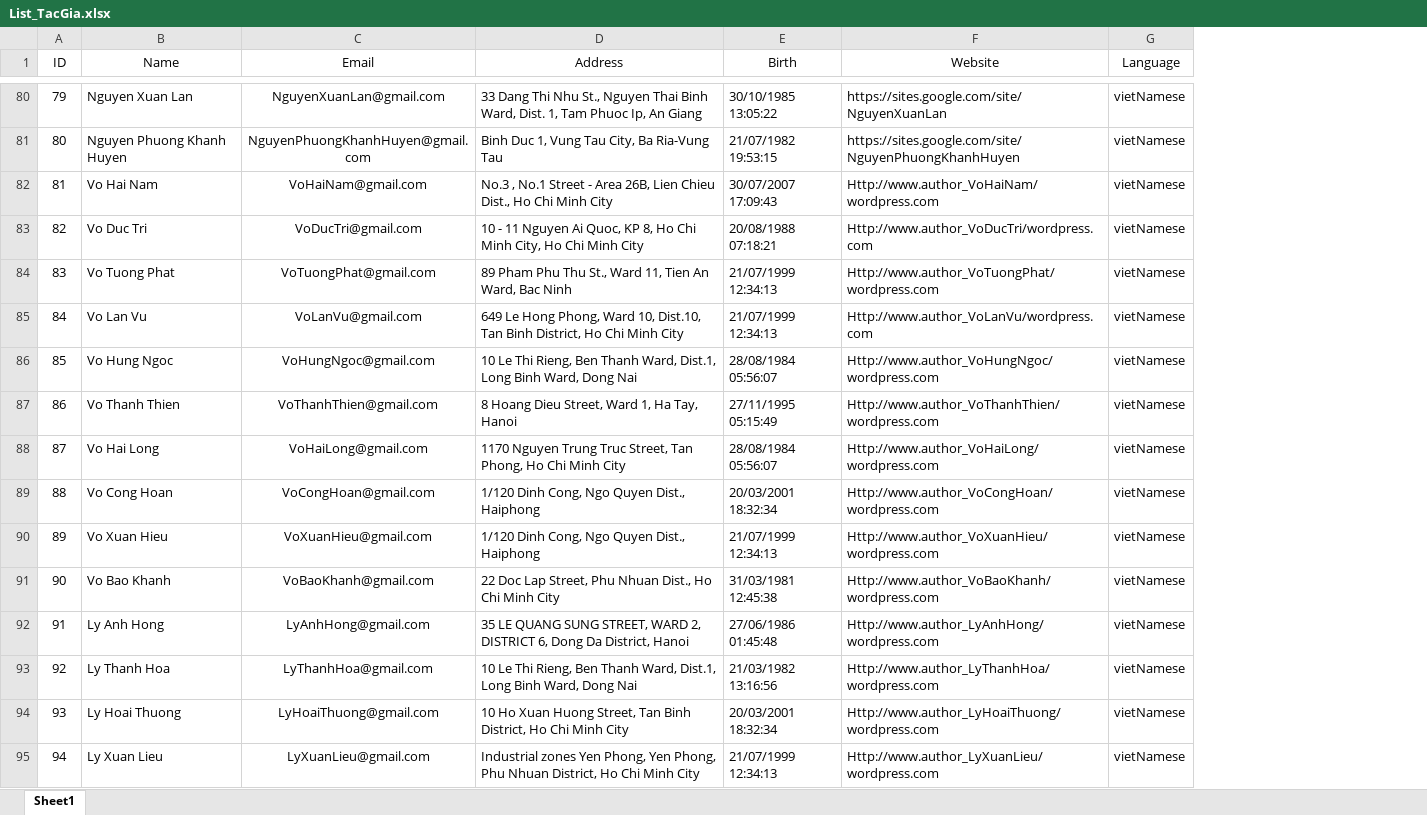
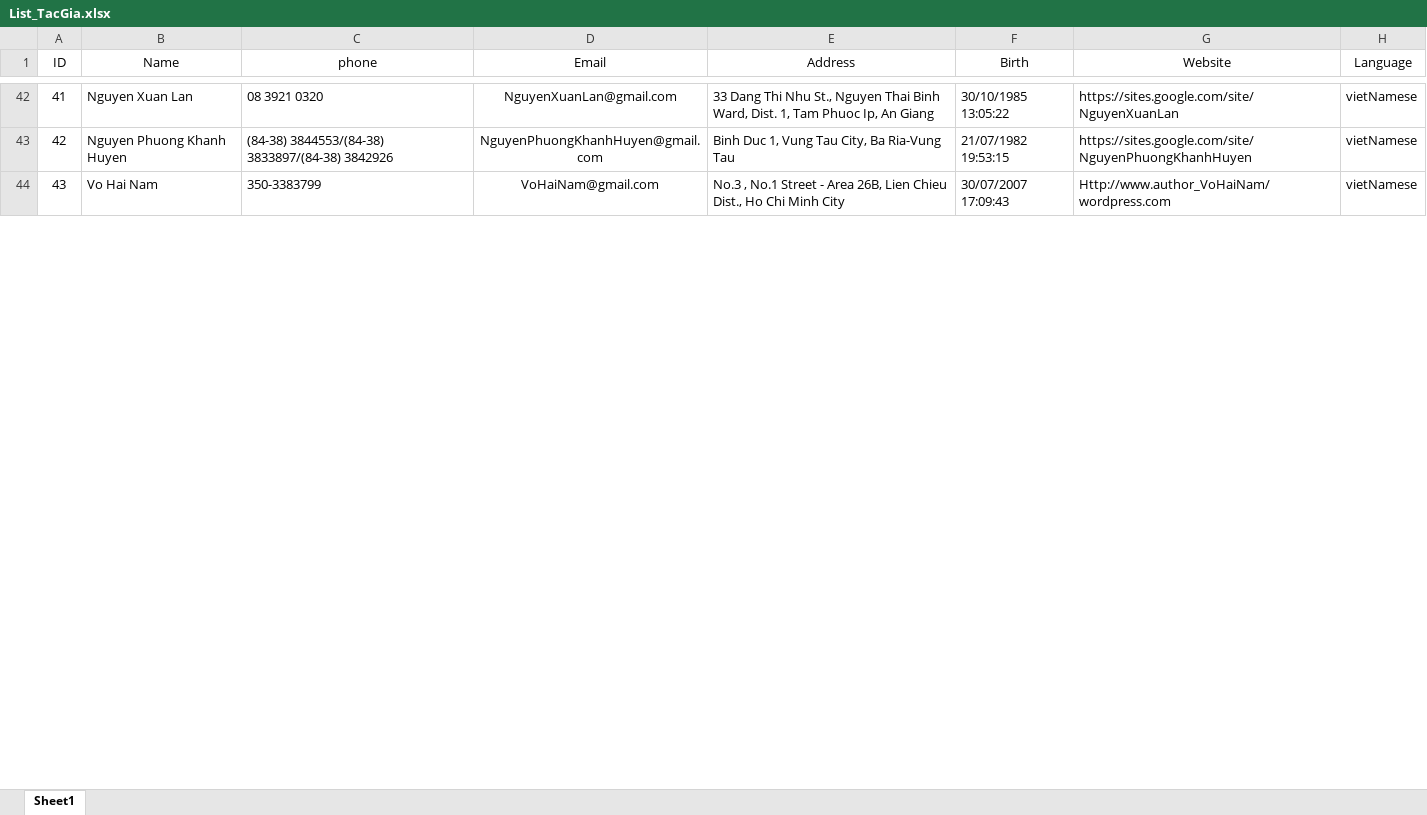
Before and after one commit to nguyenthanhhungdev/mini-library-manager, an Excel workbook: quanlythuvien/data/List_TacGia.xlsx, sheet Sheet1, drawn as a sheet; only a part is shown, gaps mark what is left out; values as stored, in another font and other column widths than the file's, no borders; removed rows and columns are numbered as before the commit, all else as after; the diff covers the shown part only; the diff names each change by its address in the sheet, - before the commit and + after, or states it on an @@ line.

```diff
--- a/quanlythuvien/data/List_TacGia.xlsx (sheet Sheet1)
+++ b/quanlythuvien/data/List_TacGia.xlsx (sheet Sheet1)
+column C (phone), rows 42-44: 08 3921 0320 | (84-38) 3844553/(84-38) 3833897/(84-38) 3842926 | 350-3383799
@@ column A (ID) renumbered from row 8 down @@
-row 83: 82 | Vo Duc Tri | VoDucTri@gmail.com | 10 - 11 Nguyen Ai Quoc, KP 8, Ho Chi Minh City, Ho Chi Minh City | 20/08/1988 07:18:21 | Http://www.author_VoDucTri/wordpress.com | vietNamese
-row 84: 83 | Vo Tuong Phat | VoTuongPhat@gmail.com | 89 Pham Phu Thu St., Ward 11, Tien An Ward, Bac Ninh | 21/07/1999 12:34:13 | Http://www.author_VoTuongPhat/wordpress.com | vietNamese
-row 85: 84 | Vo Lan Vu | VoLanVu@gmail.com | 649 Le Hong Phong, Ward 10, Dist.10, Tan Binh District, Ho Chi Minh City | 21/07/1999 12:34:13 | Http://www.author_VoLanVu/wordpress.com | vietNamese
-row 86: 85 | Vo Hung Ngoc | VoHungNgoc@gmail.com | 10 Le Thi Rieng, Ben Thanh Ward, Dist.1, Long Binh Ward, Dong Nai | 28/08/1984 05:56:07 | Http://www.author_VoHungNgoc/wordpress.com | vietNamese
-row 87: 86 | Vo Thanh Thien | VoThanhThien@gmail.com | 8 Hoang Dieu Street, Ward 1, Ha Tay, Hanoi | 27/11/1995 05:15:49 | Http://www.author_VoThanhThien/wordpress.com | vietNamese
-row 88: 87 | Vo Hai Long | VoHaiLong@gmail.com | 1170 Nguyen Trung Truc Street, Tan Phong, Ho Chi Minh City | 28/08/1984 05:56:07 | Http://www.author_VoHaiLong/wordpress.com | vietNamese
-row 89: 88 | Vo Cong Hoan | VoCongHoan@gmail.com | 1/120 Dinh Cong, Ngo Quyen Dist., Haiphong | 20/03/2001 18:32:34 | Http://www.author_VoCongHoan/wordpress.com | vietNamese
-row 90: 89 | Vo Xuan Hieu | VoXuanHieu@gmail.com | 1/120 Dinh Cong, Ngo Quyen Dist., Haiphong | 21/07/1999 12:34:13 | Http://www.author_VoXuanHieu/wordpress.com | vietNamese
-row 91: 90 | Vo Bao Khanh | VoBaoKhanh@gmail.com | 22 Doc Lap Street, Phu Nhuan Dist., Ho Chi Minh City | 31/03/1981 12:45:38 | Http://www.author_VoBaoKhanh/wordpress.com | vietNamese
-row 92: 91 | Ly Anh Hong | LyAnhHong@gmail.com | 35 LE QUANG SUNG STREET, WARD 2, DISTRICT 6, Dong Da District, Hanoi | 27/06/1986 01:45:48 | Http://www.author_LyAnhHong/wordpress.com | vietNamese
-row 93: 92 | Ly Thanh Hoa | LyThanhHoa@gmail.com | 10 Le Thi Rieng, Ben Thanh Ward, Dist.1, Long Binh Ward, Dong Nai | 21/03/1982 13:16:56 | Http://www.author_LyThanhHoa/wordpress.com | vietNamese
-row 94: 93 | Ly Hoai Thuong | LyHoaiThuong@gmail.com | 10 Ho Xuan Huong Street, Tan Binh District, Ho Chi Minh City | 20/03/2001 18:32:34 | Http://www.author_LyHoaiThuong/wordpress.com | vietNamese
-row 95: 94 | Ly Xuan Lieu | LyXuanLieu@gmail.com | Industrial zones Yen Phong, Yen Phong, Phu Nhuan District, Ho Chi Minh City | 21/07/1999 12:34:13 | Http://www.author_LyXuanLieu/wordpress.com | vietNamese
```
Also changed, not shown: 50 removed rows elsewhere in this sheet, formulas that keep their value, 15 other files.
